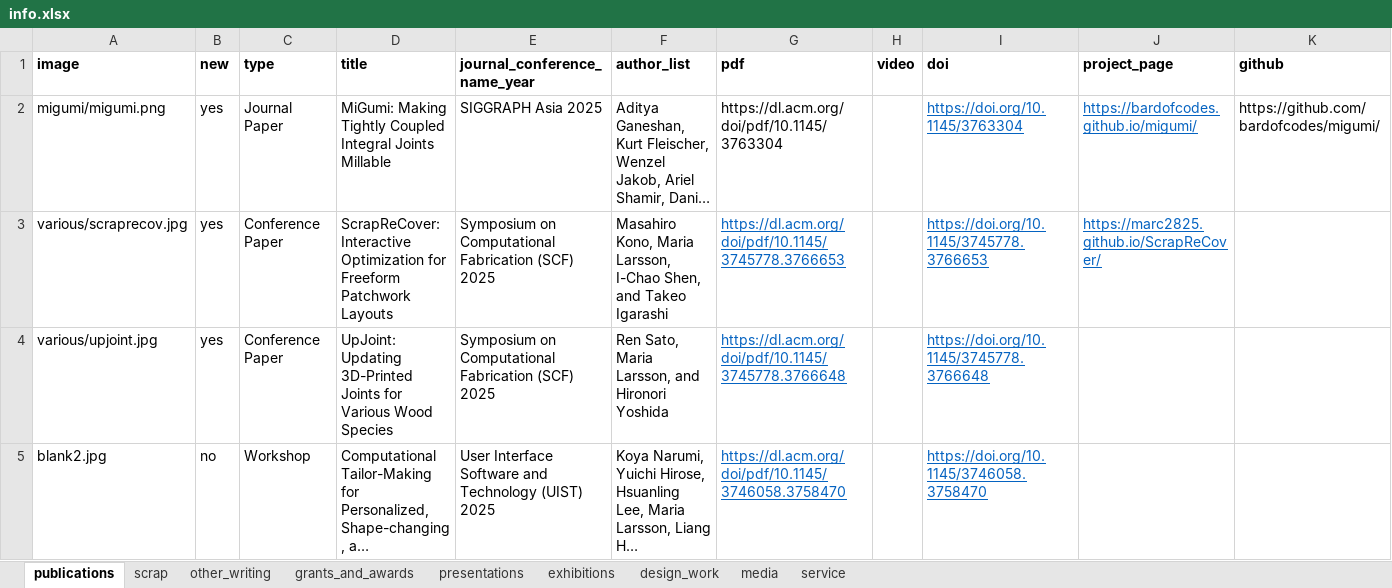
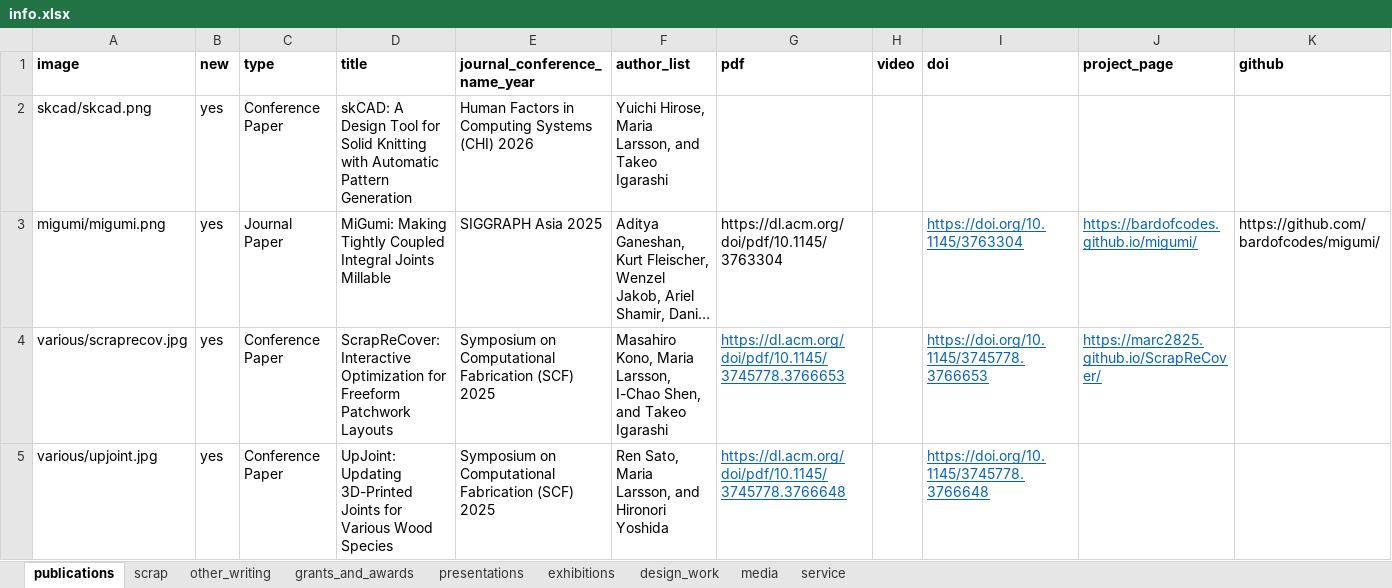
Before and after one commit to marialarsson/marialarsson.github.io, an Excel workbook: info.xlsx, sheet publications, drawn as a sheet; only a part is shown; the shorter side is filled out with more unchanged rows; long unchanged cells end in …; values as stored, in another font and other column widths than the file's, no borders; rows hold the shown columns only; the diff names each change by its address in the sheet, - before the commit and + after, or states it on an @@ line.

```diff
--- a/info.xlsx (sheet publications)
+++ b/info.xlsx (sheet publications)
+row 2: skcad/skcad.png | yes | Conference Paper | skCAD: A Design Tool for Solid Knitting with Automatic Pattern Generation | Human Factors in Computing Systems (CHI) 2026 | Yuichi Hirose, Maria Larsson, and Takeo Igarashi
```
Also changed, not shown: 2 other files.
